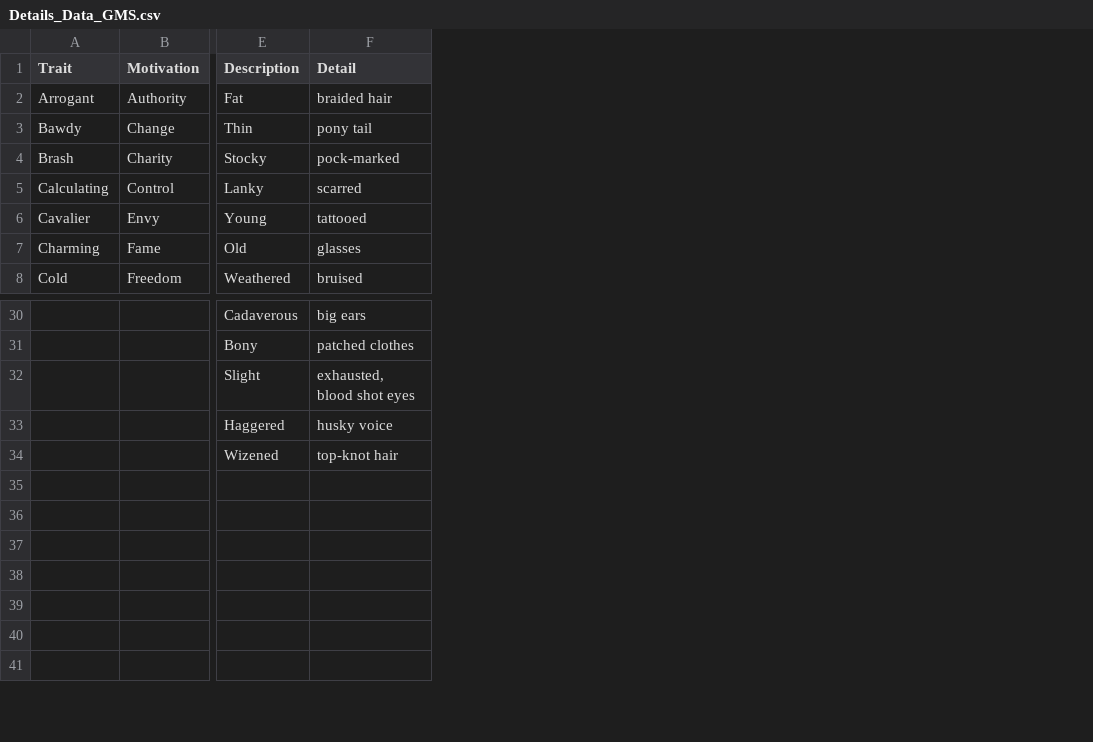
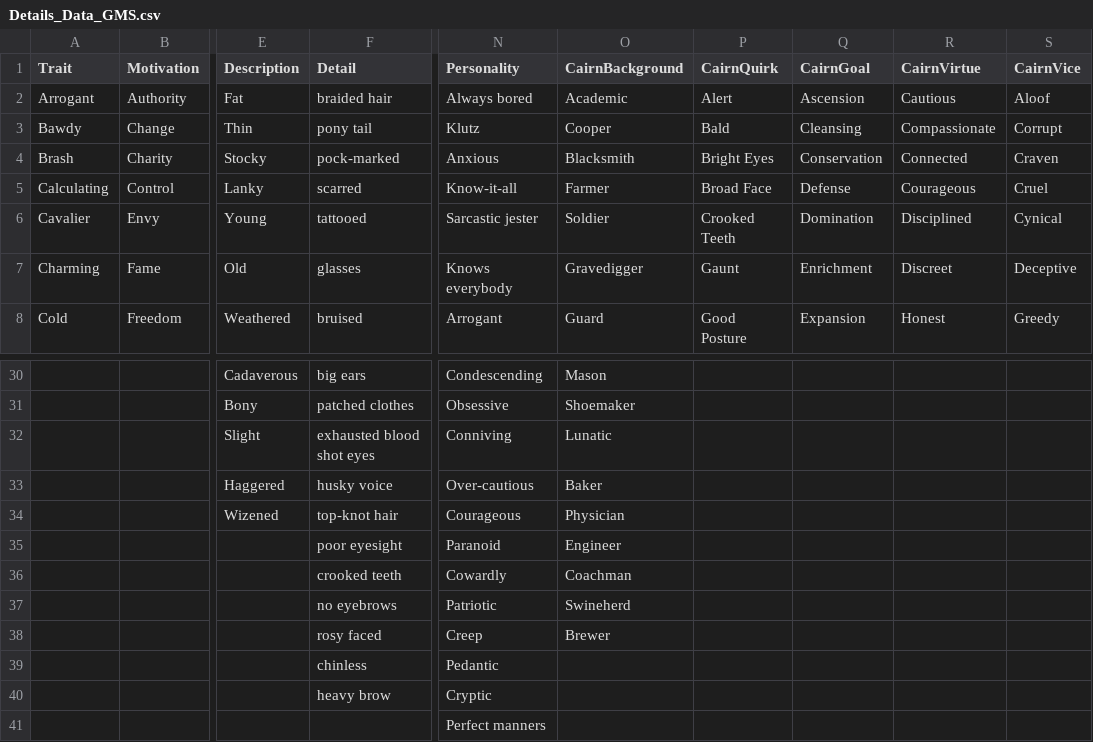
Before and after one commit to tartanmonkey/wfrp-foundry, a CSV file: Data/Details_Data_GMS.csv, drawn as a sheet; only a part is shown, gaps mark what is left out; the diff covers the shown part only; the diff names each change by its address in the sheet, - before the commit and + after, or states it on an @@ line.

Commit message:
one line details added - safety before implementing one line group

```diff
--- a/Data/Details_Data_GMS.csv
+++ b/Data/Details_Data_GMS.csv
+column N (Personality), rows 2-8: Always bored | Klutz | Anxious | Know-it-all | Sarcastic jester | Knows everybody | Arrogant; rows 30-41: Condescending | Obsessive | Conniving | Over-cautious | Courageous | Paranoid | Cowardly | Patriotic | Creep | Pedantic | Cryptic | Perfect manners
+column O (CairnBackground), rows 2-8: Academic | Cooper | Blacksmith | Farmer | Soldier | Gravedigger | Guard; rows 30-38: Mason | Shoemaker | Lunatic | Baker | Physician | Engineer | Coachman | Swineherd | Brewer
+column P (CairnQuirk), rows 2-8: Alert | Bald | Bright Eyes | Broad Face | Crooked Teeth | Gaunt | Good Posture
+column Q (CairnGoal), rows 2-8: Ascension | Cleansing | Conservation | Defense | Domination | Enrichment | Expansion
+column R (CairnVirtue), rows 2-8: Cautious | Compassionate | Connected | Courageous | Disciplined | Discreet | Honest
+column S (CairnVice), rows 2-8: Aloof | Corrupt | Craven | Cruel | Cynical | Deceptive | Greedy
-F32 (Detail): exhausted, blood shot eyes
+F32 (Detail): exhausted blood shot eyes
-F35 (Detail): (empty)
+F35 (Detail): poor eyesight
-F36 (Detail): (empty)
+F36 (Detail): crooked teeth
-F37 (Detail): (empty)
+F37 (Detail): no eyebrows
-F38 (Detail): (empty)
+F38 (Detail): rosy faced
-F39 (Detail): (empty)
+F39 (Detail): chinless
-F40 (Detail): (empty)
+F40 (Detail): heavy brow
```
Also changed, not shown: 51 added rows elsewhere in this file, Data/csv_to_wiki_data.csv, 3 other files.
